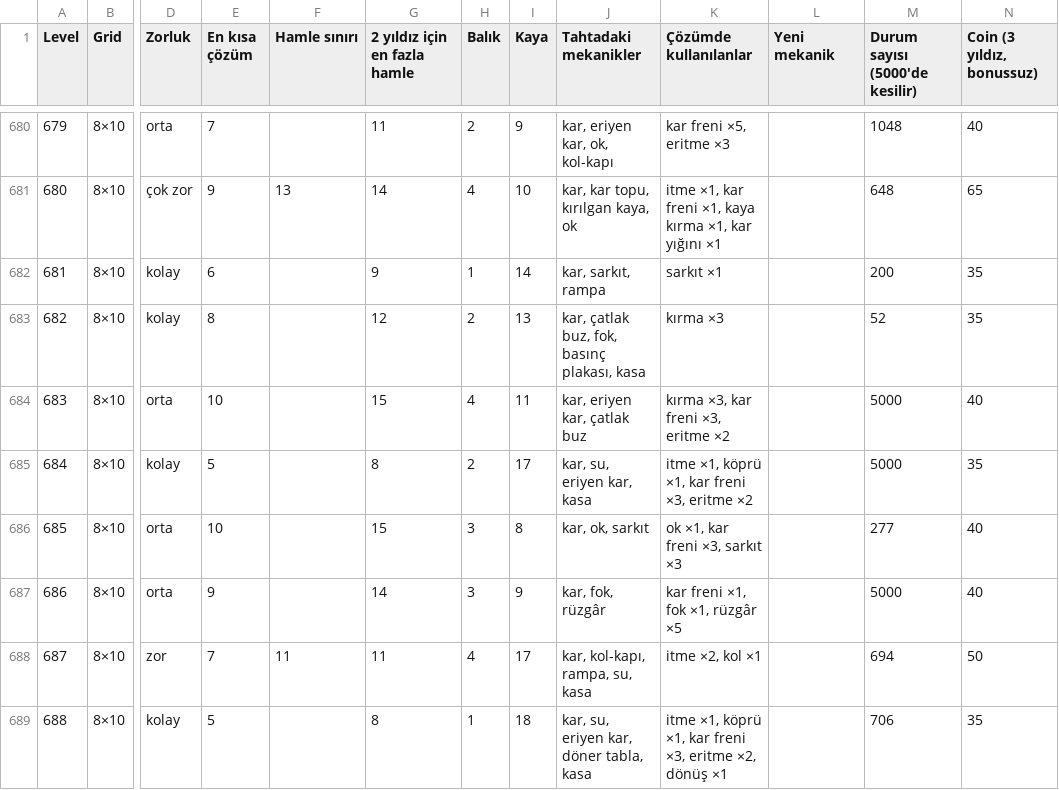
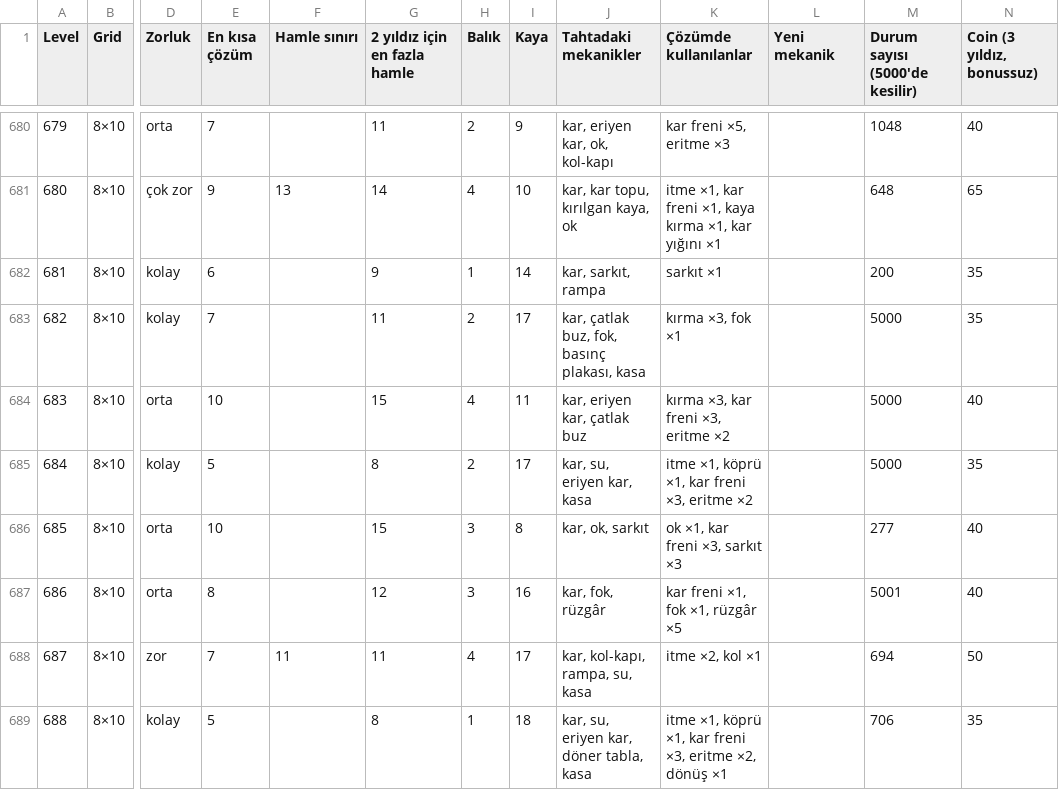
Before and after one commit to Thorehan/pofi-buz-koyu, a CSV file: docs/denge/level-tablosu.csv, drawn as a sheet; only a part is shown, gaps mark what is left out; the diff covers the shown part only; the diff names each change by its address in the sheet, - before the commit and + after, or states it on an @@ line.

```diff
--- a/docs/denge/level-tablosu.csv
+++ b/docs/denge/level-tablosu.csv
-E683 (En kısa çözüm): 8
+E683 (En kısa çözüm): 7
-G683 (2 yıldız için en fazla hamle): 12
+G683 (2 yıldız için en fazla hamle): 11
-I683 (Kaya): 13
+I683 (Kaya): 17
-K683 (Çözümde kullanılanlar): kırma ×3
+K683 (Çözümde kullanılanlar): kırma ×3, fok ×1
-M683 (Durum sayısı (5000'de kesilir)): 52
+M683 (Durum sayısı (5000'de kesilir)): 5000
-E687 (En kısa çözüm): 9
+E687 (En kısa çözüm): 8
-G687 (2 yıldız için en fazla hamle): 14
+G687 (2 yıldız için en fazla hamle): 12
-I687 (Kaya): 9
+I687 (Kaya): 16
-M687 (Durum sayısı (5000'de kesilir)): 5000
+M687 (Durum sayısı (5000'de kesilir)): 5001
```
Also changed, not shown: 122 edited cells elsewhere in this file, 9 other files.
